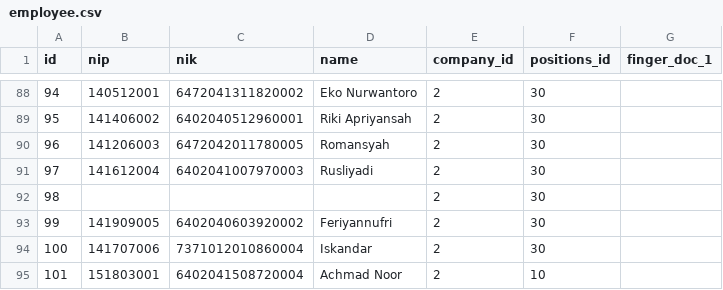
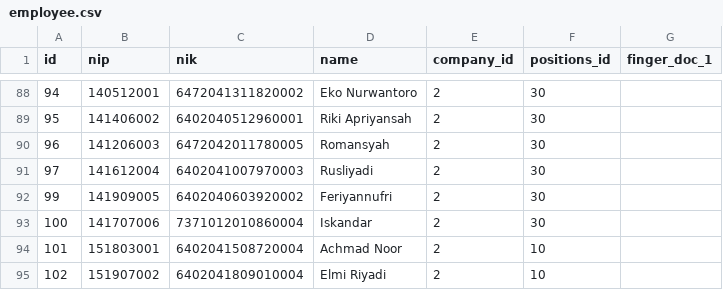
Before and after one commit to haidi20/HRIS-KPT, a CSV file: database/data/employee.csv, drawn as a sheet; only a part is shown, gaps mark what is left out; the shorter side is filled out with more unchanged rows; the diff names each change by its address in the sheet, - before the commit and + after, or states it on an @@ line.

```diff
--- a/database/data/employee.csv
+++ b/database/data/employee.csv
-row 92: 98 |  |  |  | 2 | 30
```
Also changed, not shown: 10 other files.
